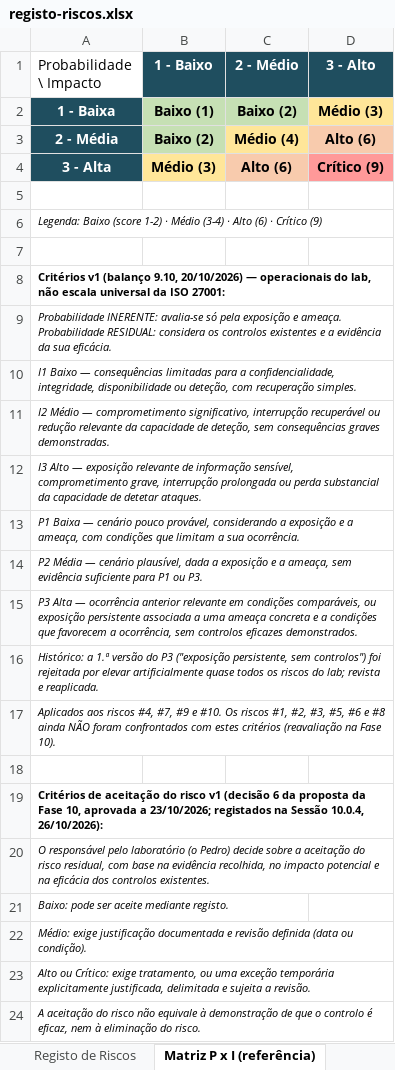
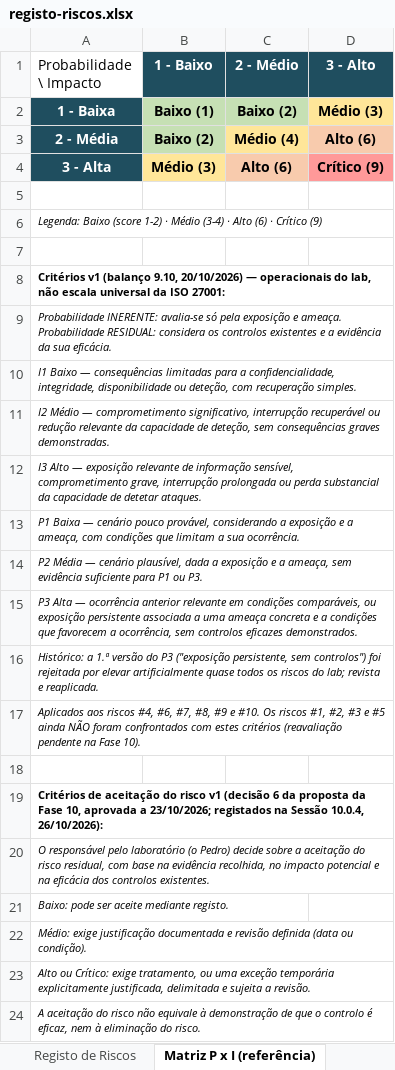
Before and after one commit to pedromiguelraposo70-arch/lab-ciberseguranca, an Excel workbook: registo-riscos.xlsx, sheet Matriz P x I (referência), drawn as a sheet; values as stored, in another font and other column widths than the file's, no borders; the diff names each change by its address in the sheet, - before the commit and + after, or states it on an @@ line.

Commit message:
Entrada #149 (04/11/2026): sessão de correção do 10.1 — FTP, Samba e permissões corrigidos e validados a partir da Kali; password exposta no Ubuntu Desktop removida e trocada (#146). Anexo de evidência evidencias/2026-11-04-entrada-149.md (SHA-256 e3acae4e…829eff). Adenda à #145: âmbito dos riscos retificado (#6 retirado, já avaliado na 10.0.5). Registo de riscos: nota dos critérios v1 atualizada (pendentes #1, #2, #3, #5)

```diff
--- a/registo-riscos.xlsx (sheet Matriz P x I (referência))
+++ b/registo-riscos.xlsx (sheet Matriz P x I (referência))
-A17 (Probabilidade \ Impacto): …riscos #4, #7, #9 e #10. Os riscos #1, #2, #3, #5, #6 e #8 ainda NÃO foram confrontados com estes critérios (reavaliação na Fase…
+A17 (Probabilidade \ Impacto): …riscos #4, #6, #7, #8, #9 e #10. Os riscos #1, #2, #3 e #5 ainda NÃO foram confrontados com estes critérios (reavaliação pendente na Fase…
```
Also changed, not shown: 2 other files.
